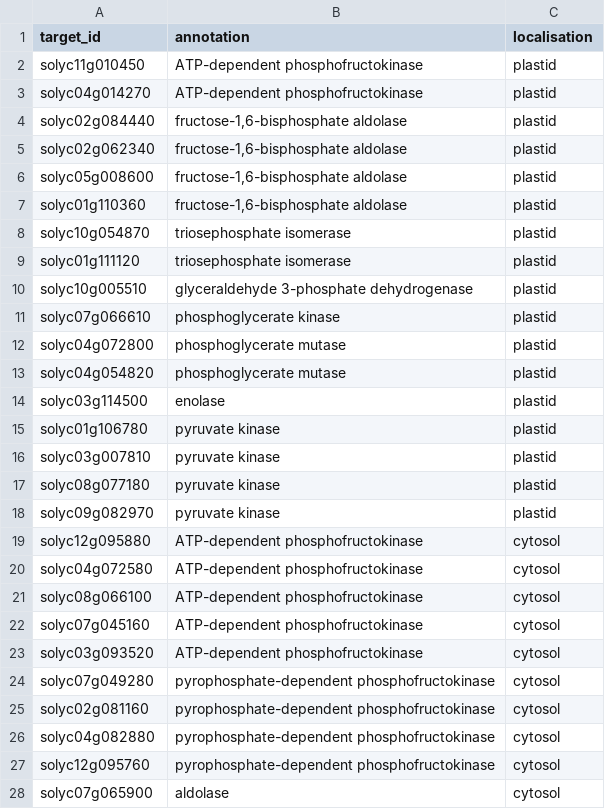
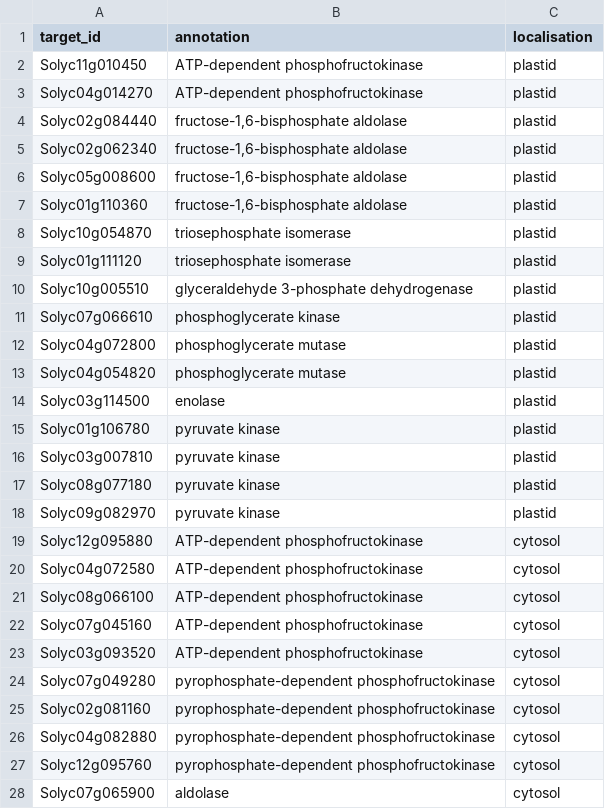
Before and after one commit to BleekerLab/genetic_requirements, a TSV file: Figure_7/glycolysis.tsv, drawn as a sheet; only a part is shown; the diff covers the shown part only.

```diff
--- a/Figure_7/glycolysis.tsv
+++ b/Figure_7/glycolysis.tsv
@@ -1,28 +1,28 @@
 target_id	annotation	localisation
-solyc11g010450	ATP-dependent phosphofructokinase	plastid
-solyc04g014270	ATP-dependent phosphofructokinase	plastid
-solyc02g084440	"fructose-1,6-bisphosphate aldolase"	plastid
-solyc02g062340	"fructose-1,6-bisphosphate aldolase"	plastid
-solyc05g008600	"fructose-1,6-bisphosphate aldolase"	plastid
-solyc01g110360	"fructose-1,6-bisphosphate aldolase"	plastid
-solyc10g054870	triosephosphate isomerase	plastid
-solyc01g111120	triosephosphate isomerase	plastid
-solyc10g005510	glyceraldehyde 3-phosphate dehydrogenase	plastid
-solyc07g066610	phosphoglycerate kinase	plastid
-solyc04g072800	phosphoglycerate mutase	plastid
-solyc04g054820	phosphoglycerate mutase	plastid
-solyc03g114500	enolase	plastid
-solyc01g106780	pyruvate kinase	plastid
-solyc03g007810	pyruvate kinase	plastid
-solyc08g077180	pyruvate kinase	plastid
-solyc09g082970	pyruvate kinase	plastid
-solyc12g095880	ATP-dependent phosphofructokinase	cytosol
-solyc04g072580	ATP-dependent phosphofructokinase	cytosol
-solyc08g066100	ATP-dependent phosphofructokinase	cytosol
-solyc07g045160	ATP-dependent phosphofructokinase	cytosol
-solyc03g093520	ATP-dependent phosphofructokinase	cytosol
-solyc07g049280	pyrophosphate-dependent phosphofructokinase	cytosol
-solyc02g081160	pyrophosphate-dependent phosphofructokinase	cytosol
-solyc04g082880	pyrophosphate-dependent phosphofructokinase	cytosol
-solyc12g095760	pyrophosphate-dependent phosphofructokinase	cytosol
-solyc07g065900	aldolase	cytosol
+Solyc11g010450	ATP-dependent phosphofructokinase	plastid
+Solyc04g014270	ATP-dependent phosphofructokinase	plastid
+Solyc02g084440	"fructose-1,6-bisphosphate aldolase"	plastid
+Solyc02g062340	"fructose-1,6-bisphosphate aldolase"	plastid
+Solyc05g008600	"fructose-1,6-bisphosphate aldolase"	plastid
+Solyc01g110360	"fructose-1,6-bisphosphate aldolase"	plastid
+Solyc10g054870	triosephosphate isomerase	plastid
+Solyc01g111120	triosephosphate isomerase	plastid
+Solyc10g005510	glyceraldehyde 3-phosphate dehydrogenase	plastid
+Solyc07g066610	phosphoglycerate kinase	plastid
+Solyc04g072800	phosphoglycerate mutase	plastid
+Solyc04g054820	phosphoglycerate mutase	plastid
+Solyc03g114500	enolase	plastid
+Solyc01g106780	pyruvate kinase	plastid
+Solyc03g007810	pyruvate kinase	plastid
+Solyc08g077180	pyruvate kinase	plastid
+Solyc09g082970	pyruvate kinase	plastid
+Solyc12g095880	ATP-dependent phosphofructokinase	cytosol
+Solyc04g072580	ATP-dependent phosphofructokinase	cytosol
+Solyc08g066100	ATP-dependent phosphofructokinase	cytosol
+Solyc07g045160	ATP-dependent phosphofructokinase	cytosol
+Solyc03g093520	ATP-dependent phosphofructokinase	cytosol
+Solyc07g049280	pyrophosphate-dependent phosphofructokinase	cytosol
+Solyc02g081160	pyrophosphate-dependent phosphofructokinase	cytosol
+Solyc04g082880	pyrophosphate-dependent phosphofructokinase	cytosol
+Solyc12g095760	pyrophosphate-dependent phosphofructokinase	cytosol
+Solyc07g065900	aldolase	cytosol
```
Also changed, not shown: 1 removed row and 18 edited cells elsewhere in this file, 2 other files.
